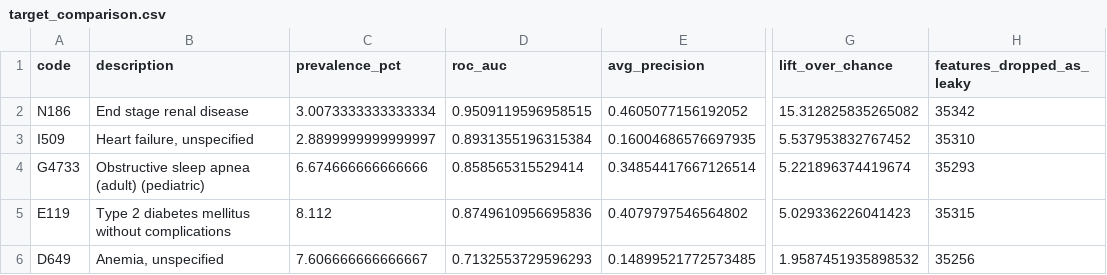
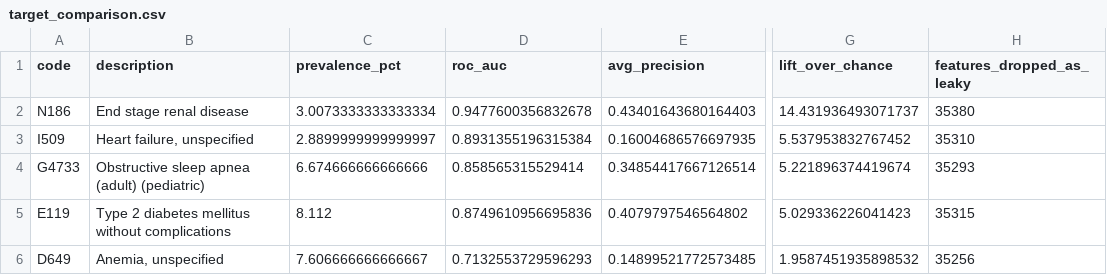
Before and after one commit to Professor-Pete/hospital-diagnosis-mining, a CSV file: results/target_comparison.csv, drawn as a sheet; only a part is shown, gaps mark what is left out; the diff names each change by its address in the sheet, - before the commit and + after, or states it on an @@ line.

```diff
--- a/results/target_comparison.csv
+++ b/results/target_comparison.csv
-D2 (roc_auc): 0.9509119596958515
+D2 (roc_auc): 0.9477600356832678
-E2 (avg_precision): 0.4605077156192052
+E2 (avg_precision): 0.43401643680164403
-G2 (lift_over_chance): 15.312825835265082
+G2 (lift_over_chance): 14.431936493071737
-H2 (features_dropped_as_leaky): 35342
+H2 (features_dropped_as_leaky): 35380
```
Also changed, not shown: results/esrd_feature_importance.csv, results/esrd_model_comparison.csv, 12 other files.
